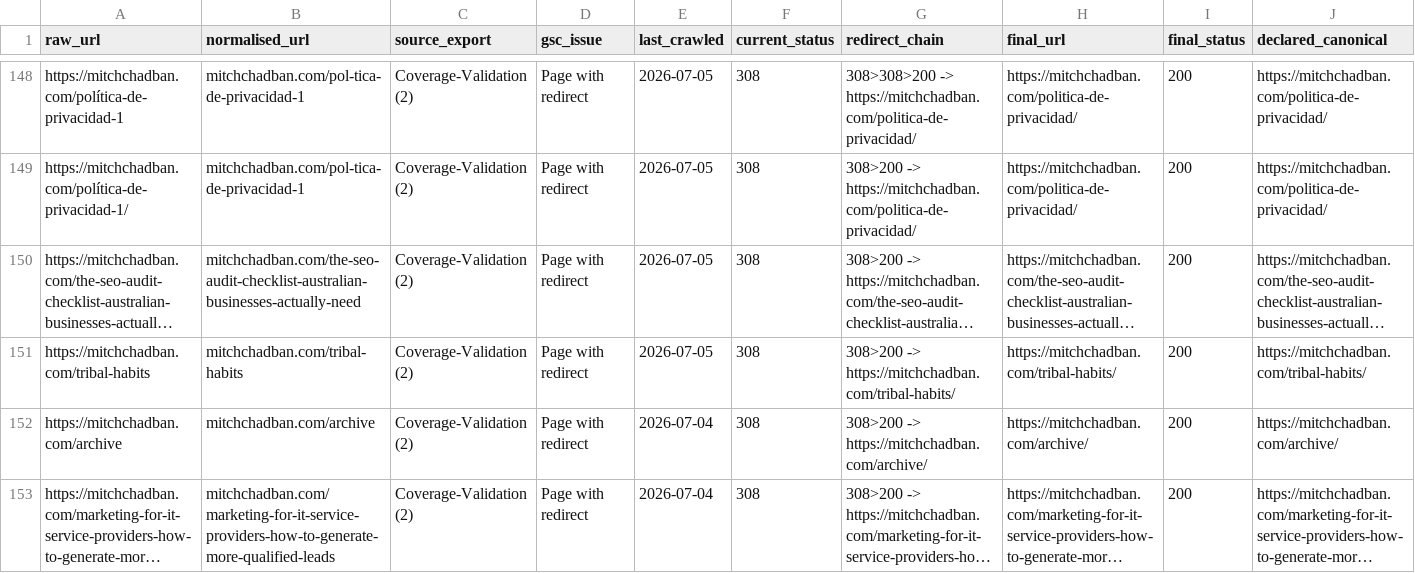
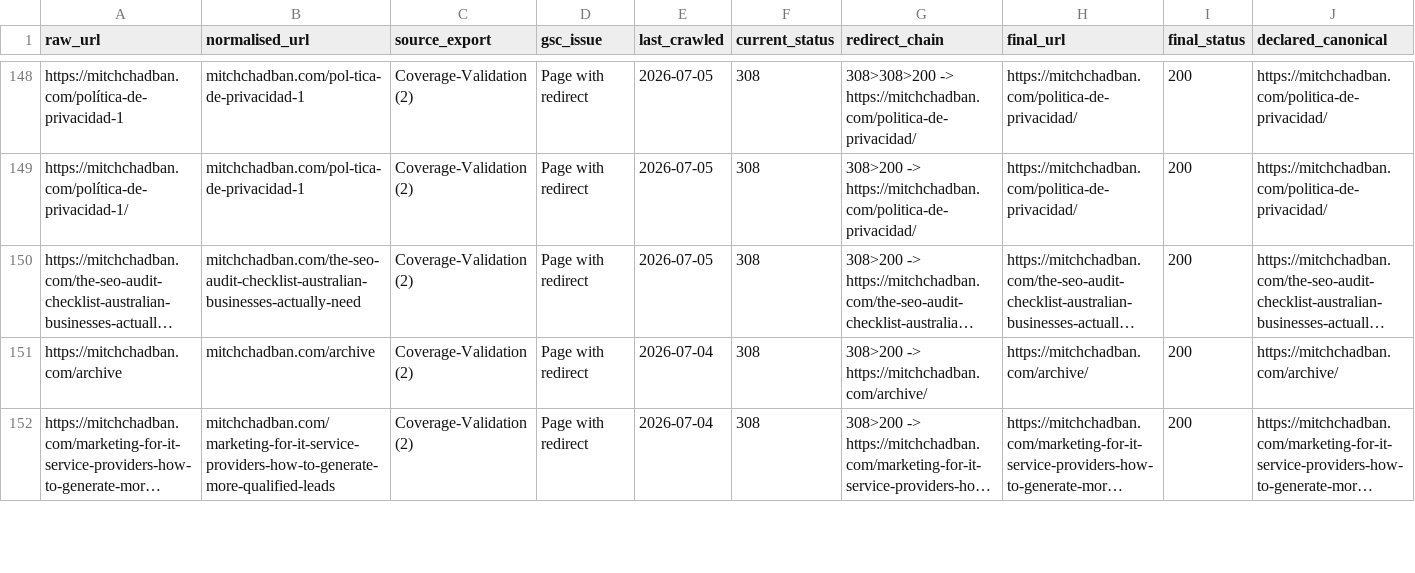
Before and after one commit to BuildBeast/mitchchadban-site, a CSV file: docs/gsc-url-action-map-2026-07-25.csv, drawn as a sheet; only a part is shown, gaps mark what is left out; long unchanged cells end in …; rows hold the shown columns only; the diff names each change by its address in the sheet, - before the commit and + after, or states it on an @@ line.

```diff
--- a/docs/gsc-url-action-map-2026-07-25.csv
+++ b/docs/gsc-url-action-map-2026-07-25.csv
-row 151: https://mitchchadban.com/tribal-habits | mitchchadban.com/tribal-habits | Coverage-Validation (2) | Page with redirect | 2026-07-05 | 308 | 308>200 -> https://mitchchadban.com/tribal-habits/ | https://mitchchadban.com/tribal-habits/ | 200 | https://mitchchadban.com/tribal-habits/
```
Also changed, not shown: 24 other files.
